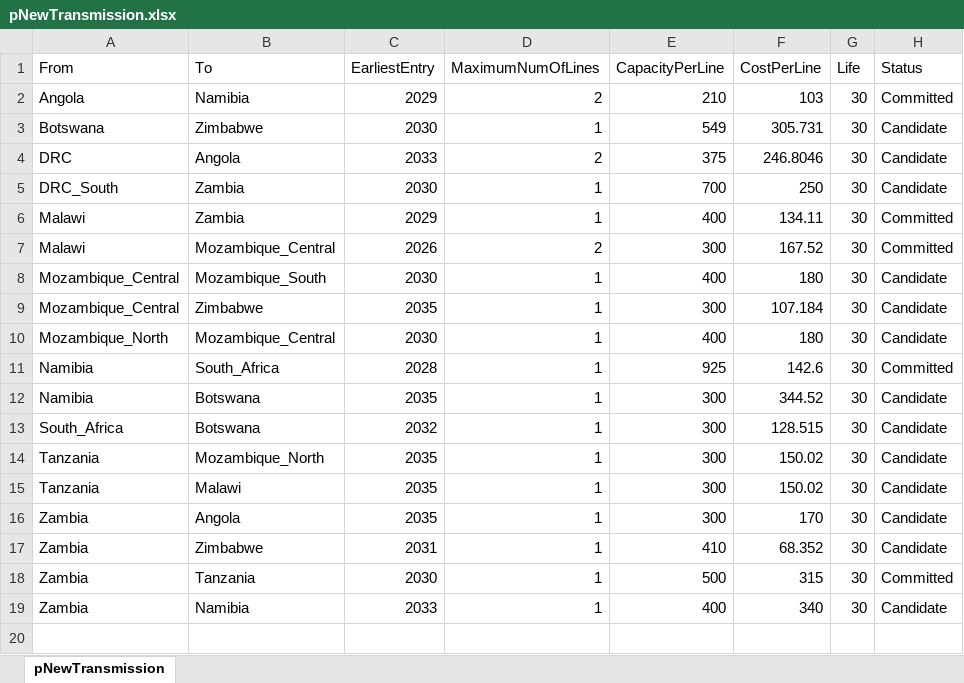
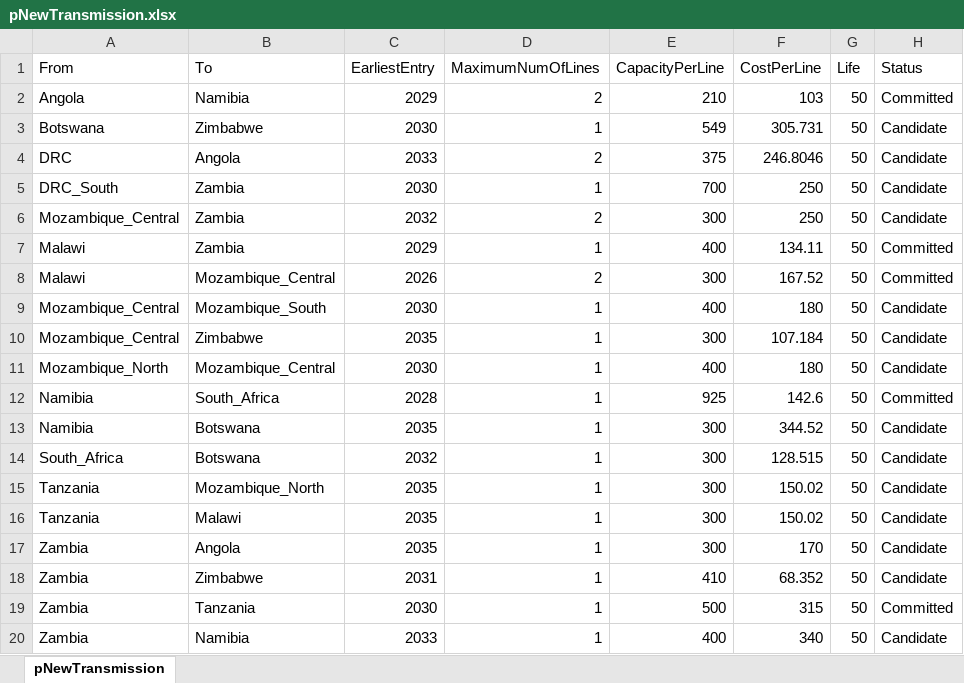
Before and after one commit to ESMAP-World-Bank-Group/EPM, an Excel workbook: epm/input/data_sapp_feb26/trade/pNewTransmission.xlsx, sheet pNewTransmission, drawn as a sheet; values as stored, in another font and other column widths than the file's, no borders; addresses are those after the commit; the diff names each change by its address in the sheet, - before the commit and + after, or states it on an @@ line.

```diff
--- a/epm/input/data_sapp_feb26/trade/pNewTransmission.xlsx (sheet pNewTransmission)
+++ b/epm/input/data_sapp_feb26/trade/pNewTransmission.xlsx (sheet pNewTransmission)
-G2:G5 (Life): 30
+G2:G5 (Life): 50
+row 6: Mozambique_Central | Zambia | 2032 | 2 | 300 | 250 | 50 | Candidate
-G7:G20 (Life): 30
+G7:G20 (Life): 50
```
Also changed, not shown: 7 other files.
